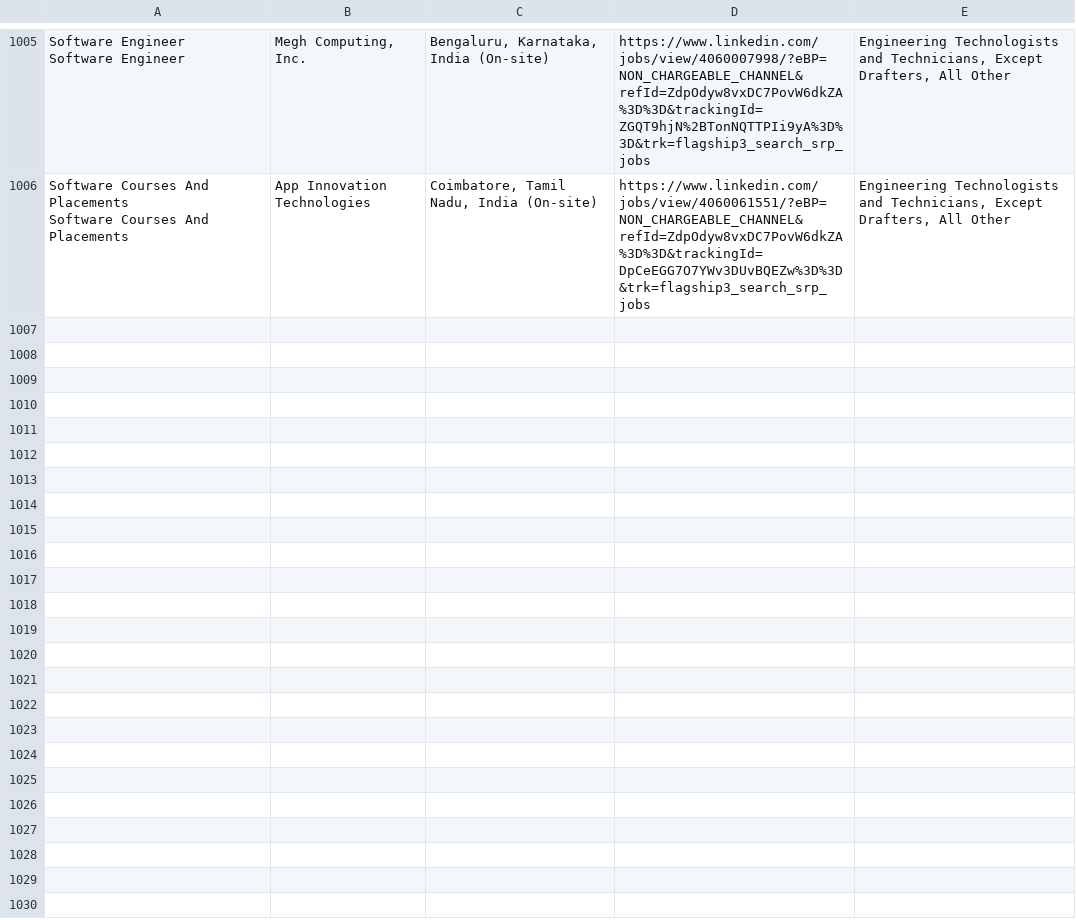
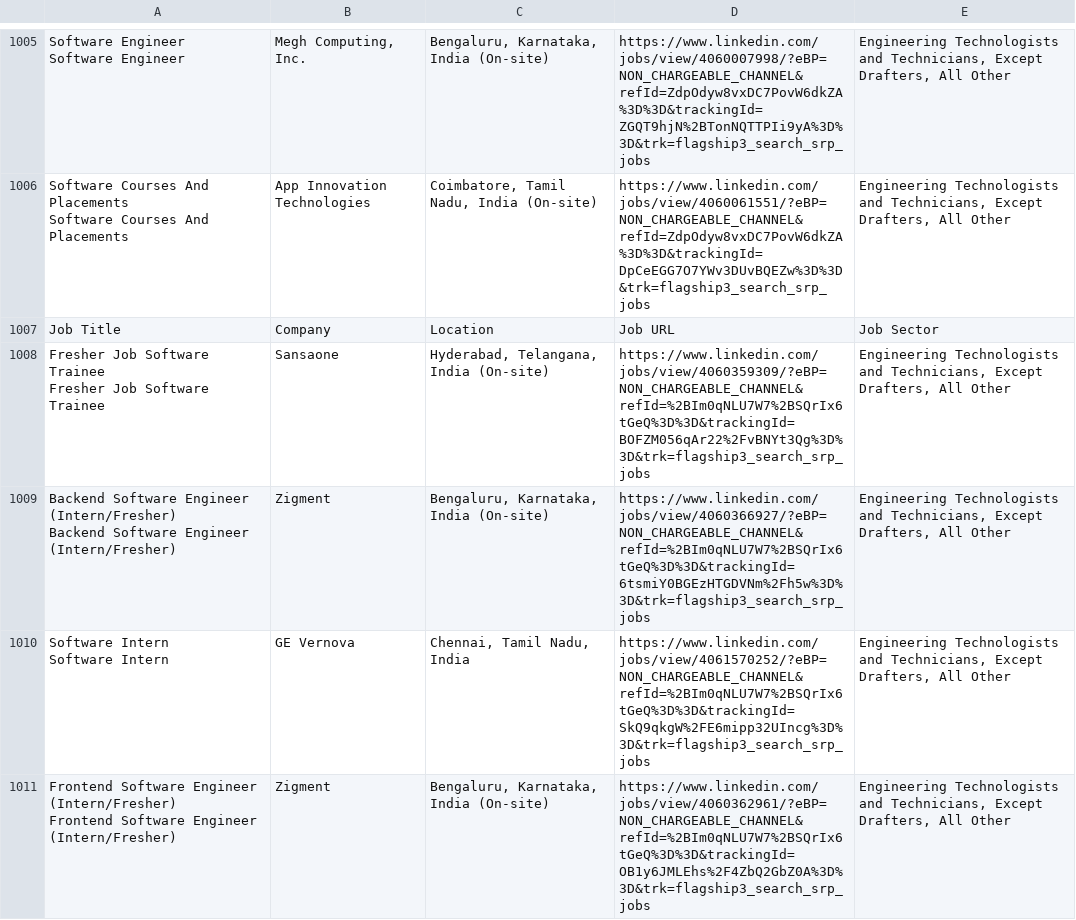
Before and after one commit to akhilswarop/RAG, a CSV file: linkedin_job_listings.csv, drawn as a sheet; only a part is shown, gaps mark what is left out; the diff covers the shown part only.

```diff
--- a/linkedin_job_listings.csv
+++ b/linkedin_job_listings.csv
@@ -1910 +1910,10 @@ Software Engineer","Megh Computing, Inc. ","Bengaluru, Karnataka, India (On-site
 Software Courses And Placements",App Innovation Technologies,"Coimbatore, Tamil Nadu, India (On-site)",https://www.linkedin.com/jobs/view/4060061551/?eBP=NON_CHARGEABLE_CHANNEL&refId=ZdpOdyw8vxDC7PovW6dkZA%3D%3D&trackingId=DpCeEGG7O7YWv3DUvBQEZw%3D%3D&trk=flagship3_search_srp_jobs,"Engineering Technologists and Technicians, Except Drafters, All Other"
+Job Title,Company,Location,Job URL,Job Sector
+"Fresher Job Software Trainee
+Fresher Job Software Trainee",Sansaone,"Hyderabad, Telangana, India (On-site)",https://www.linkedin.com/jobs/view/4060359309/?eBP=NON_CHARGEABLE_CHANNEL&refId=%2BIm0qNLU7W7%2BSQrIx6tGeQ%3D%3D&trackingId=BOFZM056qAr22%2FvBNYt3Qg%3D%3D&trk=flagship3_search_srp_jobs,"Engineering Technologists and Technicians, Except Drafters, All Other"
+"Backend Software Engineer (Intern/Fresher)
+Backend Software Engineer (Intern/Fresher)",Zigment,"Bengaluru, Karnataka, India (On-site)",https://www.linkedin.com/jobs/view/4060366927/?eBP=NON_CHARGEABLE_CHANNEL&refId=%2BIm0qNLU7W7%2BSQrIx6tGeQ%3D%3D&trackingId=6tsmiY0BGEzHTGDVNm%2Fh5w%3D%3D&trk=flagship3_search_srp_jobs,"Engineering Technologists and Technicians, Except Drafters, All Other"
+"Software Intern
+Software Intern",GE Vernova,"Chennai, Tamil Nadu, India",https://www.linkedin.com/jobs/view/4061570252/?eBP=NON_CHARGEABLE_CHANNEL&refId=%2BIm0qNLU7W7%2BSQrIx6tGeQ%3D%3D&trackingId=SkQ9qkgW%2FE6mipp32UIncg%3D%3D&trk=flagship3_search_srp_jobs,"Engineering Technologists and Technicians, Except Drafters, All Other"
+"Frontend Software Engineer (Intern/Fresher)
+Frontend Software Engineer (Intern/Fresher)",Zigment,"Bengaluru, Karnataka, India (On-site)",https://www.linkedin.com/jobs/view/4060362961/?eBP=NON_CHARGEABLE_CHANNEL&refId=%2BIm0qNLU7W7%2BSQrIx6tGeQ%3D%3D&trackingId=OB1y6JMLEhs%2F4ZbQ2GbZ0A%3D%3D&trk=flagship3_search_srp_jobs,"Engineering Technologists and Technicians, Except Drafters, All Other"
```
Also changed, not shown: 15 added rows elsewhere in this file, 1 other file.
